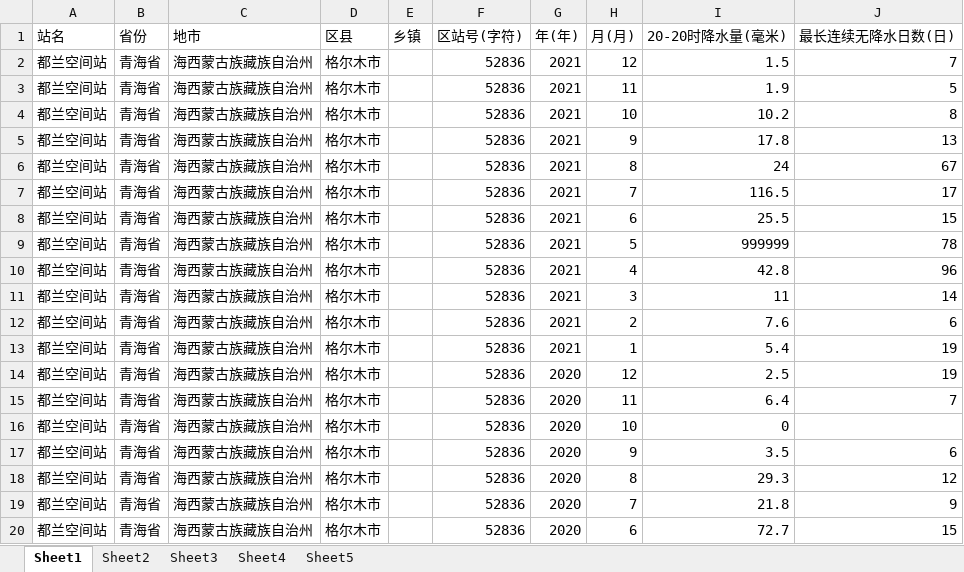
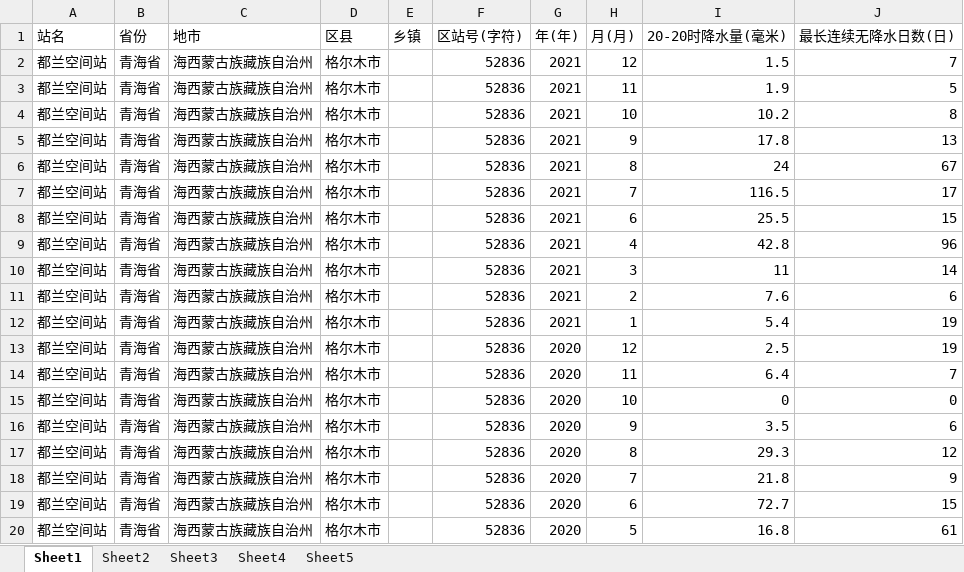
Before and after one commit to mrrccccccc/Weather-Data_Process, an Excel workbook: haixi.xlsx, sheet Sheet1, drawn as a sheet; only a part is shown; the shorter side is filled out with more unchanged rows; values as stored, in another font and other column widths than the file's, no borders; removed rows and columns are numbered as before the commit, all else as after; the diff names each change by its address in the sheet, - before the commit and + after, or states it on an @@ line.

```diff
--- a/haixi.xlsx (sheet Sheet1)
+++ b/haixi.xlsx (sheet Sheet1)
-row 9: 都兰空间站 | 青海省 | 海西蒙古族藏族自治州 | 格尔木市 |  | 52836 | 2021 | 5 | 999999 | 78
-J15 (最长连续无降水日数(日)): (empty)
+J15 (最长连续无降水日数(日)): 0
```
Also changed, not shown: sheet Sheet3, sheet Sheet2, sheet Sheet4, sheet Sheet5, Sheet1输出数据.xlsx, Sheet2输出数据.xlsx, 6 other files.
